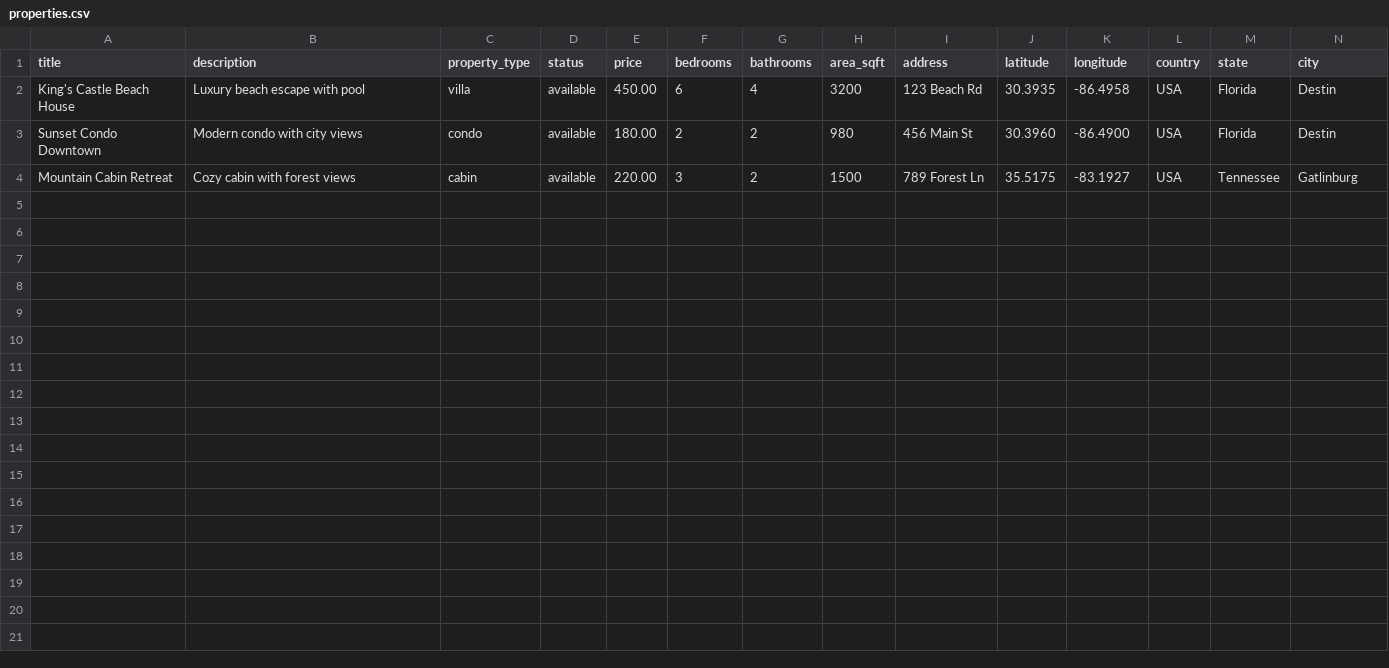
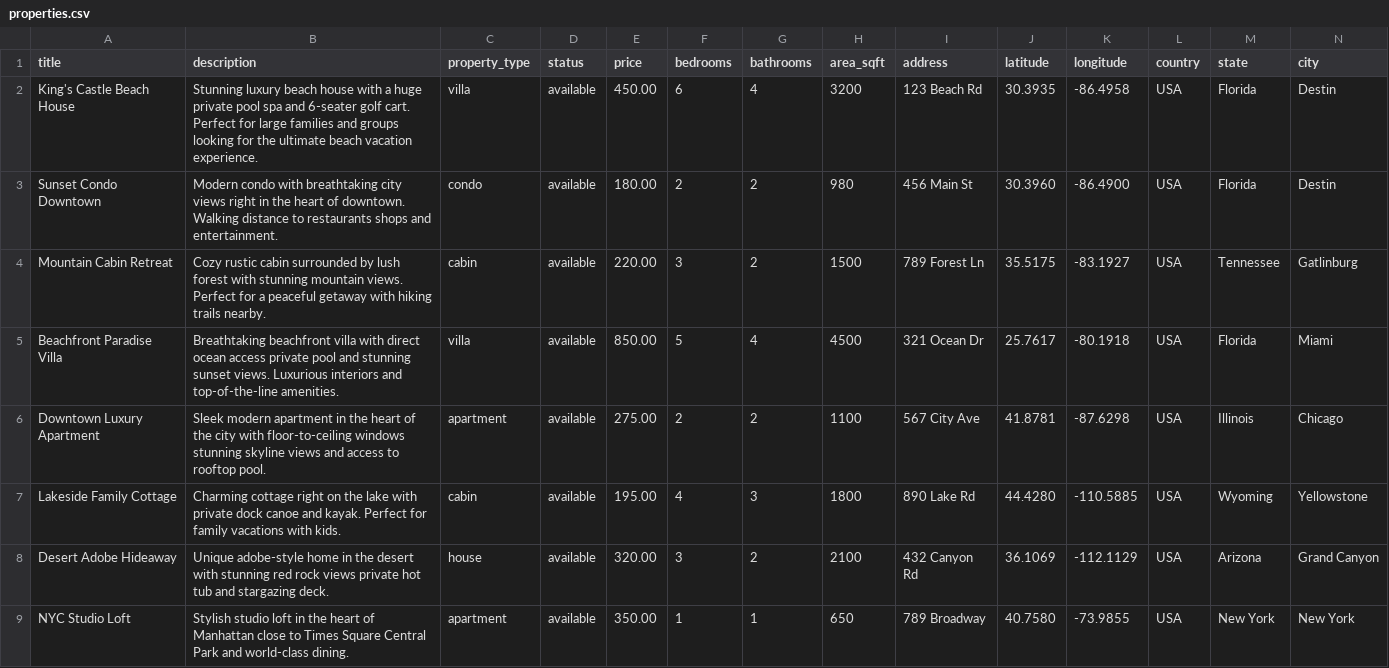
Before and after one commit to robiulislam99/GeoDjango-Property-MS_Md-Robiul-Islam, a CSV file: data/properties.csv, drawn as a sheet.

Commit message:
feat: add property detail page with image gallery and amenities

```diff
--- a/data/properties.csv
+++ b/data/properties.csv
@@ -1,4 +1,9 @@
 title,description,property_type,status,price,bedrooms,bathrooms,area_sqft,address,latitude,longitude,country,state,city
-King's Castle Beach House,Luxury beach escape with pool,villa,available,450.00,6,4,3200,123 Beach Rd,30.3935,-86.4958,USA,Florida,Destin
-Sunset Condo Downtown,Modern condo with city views,condo,available,180.00,2,2,980,456 Main St,30.3960,-86.4900,USA,Florida,Destin
-Mountain Cabin Retreat,Cozy cabin with forest views,cabin,available,220.00,3,2,1500,789 Forest Ln,35.5175,-83.1927,USA,Tennessee,Gatlinburg
+King's Castle Beach House,Stunning luxury beach house with a huge private pool spa and 6-seater golf cart. Perfect for large families and groups looking for the ultimate beach vacation experience.,villa,available,450.00,6,4,3200,123 Beach Rd,30.3935,-86.4958,USA,Florida,Destin
+Sunset Condo Downtown,Modern condo with breathtaking city views right in the heart of downtown. Walking distance to restaurants shops and entertainment.,condo,available,180.00,2,2,980,456 Main St,30.3960,-86.4900,USA,Florida,Destin
+Mountain Cabin Retreat,Cozy rustic cabin surrounded by lush forest with stunning mountain views. Perfect for a peaceful getaway with hiking trails nearby.,cabin,available,220.00,3,2,1500,789 Forest Ln,35.5175,-83.1927,USA,Tennessee,Gatlinburg
+Beachfront Paradise Villa,Breathtaking beachfront villa with direct ocean access private pool and stunning sunset views. Luxurious interiors and top-of-the-line amenities.,villa,available,850.00,5,4,4500,321 Ocean Dr,25.7617,-80.1918,USA,Florida,Miami
+Downtown Luxury Apartment,Sleek modern apartment in the heart of the city with floor-to-ceiling windows stunning skyline views and access to rooftop pool.,apartment,available,275.00,2,2,1100,567 City Ave,41.8781,-87.6298,USA,Illinois,Chicago
+Lakeside Family Cottage,Charming cottage right on the lake with private dock canoe and kayak. Perfect for family vacations with kids.,cabin,available,195.00,4,3,1800,890 Lake Rd,44.4280,-110.5885,USA,Wyoming,Yellowstone
+Desert Adobe Hideaway,Unique adobe-style home in the desert with stunning red rock views private hot tub and stargazing deck.,house,available,320.00,3,2,2100,432 Canyon Rd,36.1069,-112.1129,USA,Arizona,Grand Canyon
+NYC Studio Loft,Stylish studio loft in the heart of Manhattan close to Times Square Central Park and world-class dining.,apartment,available,350.00,1,1,650,789 Broadway,40.7580,-73.9855,USA,New York,New York
```
Also changed, not shown: 2 other files.
